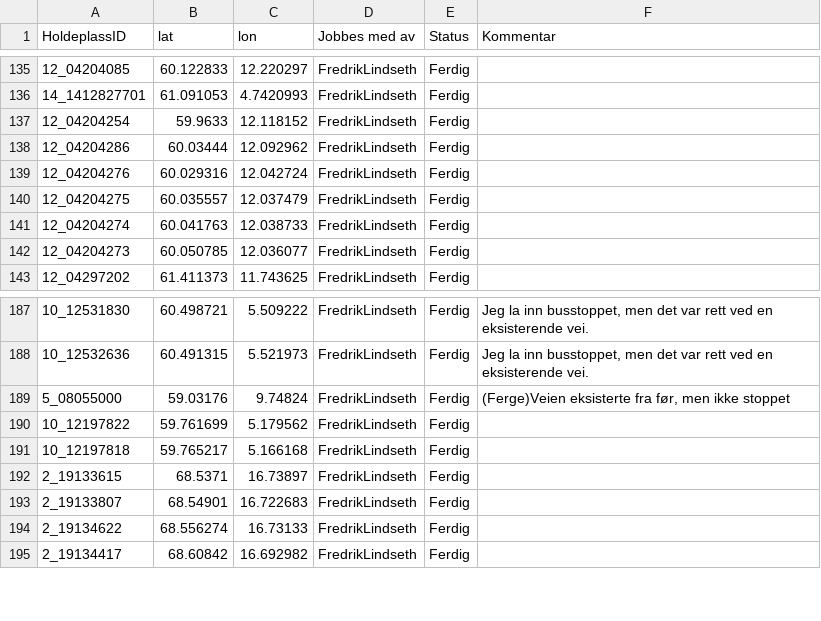
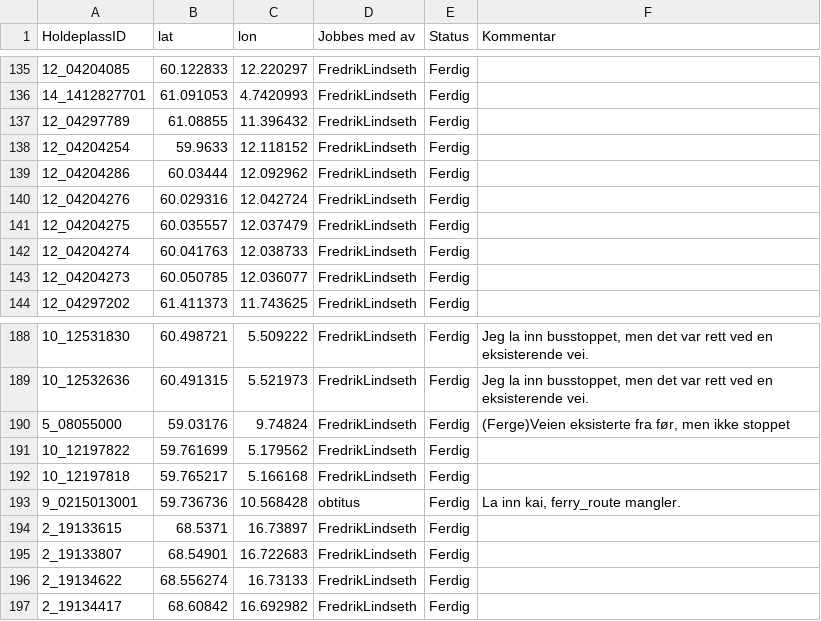
Before and after one commit to obtitus/holdeplasser-uten-vei-to-osm, a CSV file: ferdig-holdeplass-uten-vei.csv, drawn as a sheet; only a part is shown, gaps mark what is left out.

Commit message:
data update

```diff
--- a/ferdig-holdeplass-uten-vei.csv
+++ b/ferdig-holdeplass-uten-vei.csv
@@ -136,2 +136,3 @@
 "14_1412827701";"61.091053";"4.7420993";"FredrikLindseth";"Ferdig";"";
+"12_04297789";"61.08855";"11.396432";"FredrikLindseth";"Ferdig";"";
 "12_04204254";"59.9633";"12.118152";"FredrikLindseth";"Ferdig";"";
@@ -191,2 +192,3 @@
 "10_12197818";"59.765217";"5.166168";"FredrikLindseth";"Ferdig";"";
+"9_0215013001";"59.736736";"10.568428";"obtitus";"Ferdig";"La inn kai, ferry_route mangler.";
 "2_19133615";"68.5371";"16.73897";"FredrikLindseth";"Ferdig";"";
```
Also changed, not shown: ingen-holdeplass-uten-vei.csv, 5 other files.
